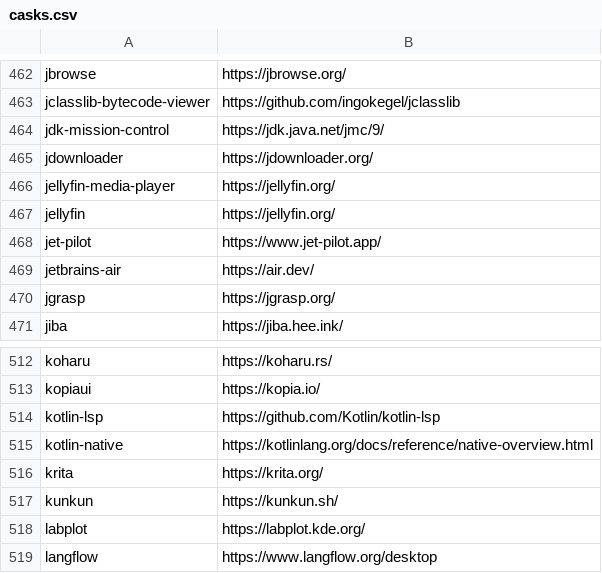
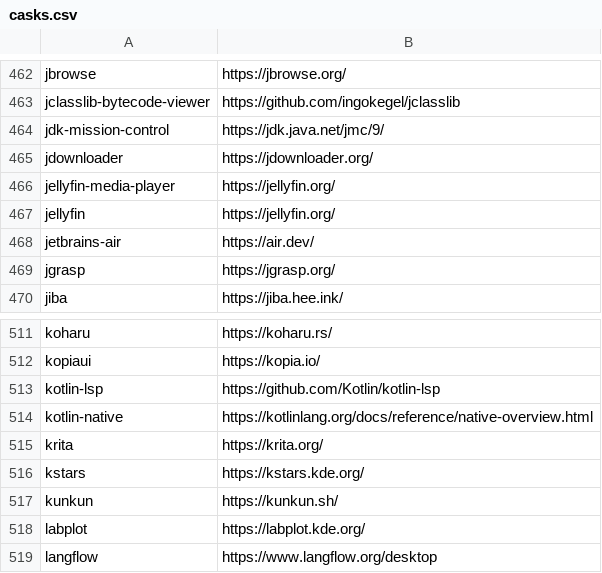
Before and after one commit to tinhkyaw/tinhkyaw, a CSV file: lists/casks.csv, drawn as a sheet; only a part is shown, gaps mark what is left out; removed rows and columns are numbered as before the commit, all else as after; the diff names each change by its address in the sheet, - before the commit and + after, or states it on an @@ line.

```diff
--- a/lists/casks.csv
+++ b/lists/casks.csv
-row 468: jet-pilot | https://www.jet-pilot.app/
+row 516: kstars | https://kstars.kde.org/
```
Also changed, not shown: lists/casks_i.csv, 2 other files.
